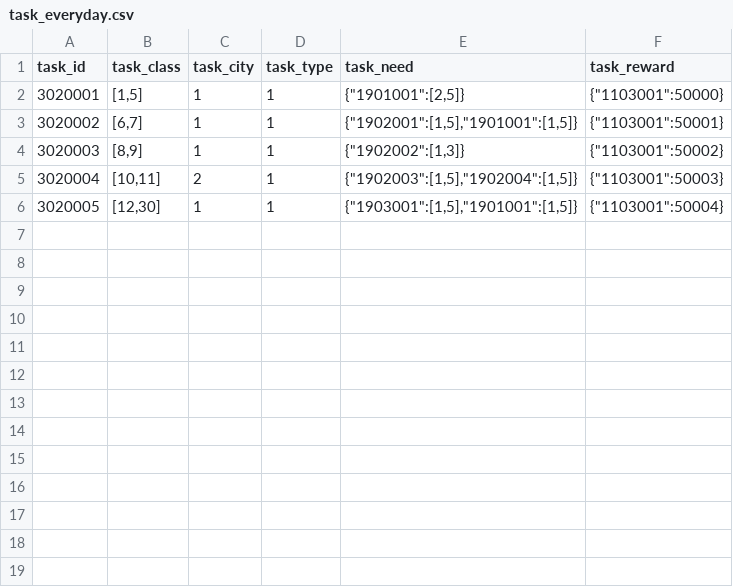
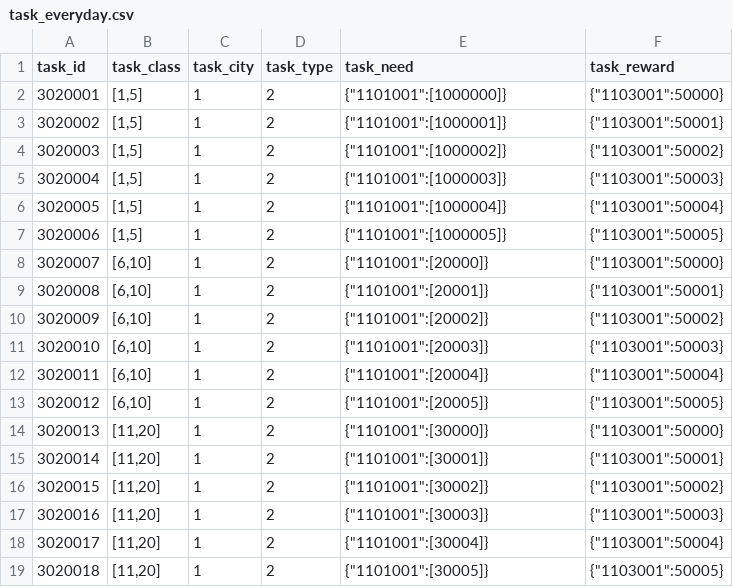
Before and after one commit to kspine/solution_pk, a CSV file: etc/poseidon/empery_center_data/task_everyday.csv, drawn as a sheet; removed rows and columns are numbered as before the commit, all else as after; the diff names each change by its address in the sheet, - before the commit and + after, or states it on an @@ line.

```diff
--- a/etc/poseidon/empery_center_data/task_everyday.csv
+++ b/etc/poseidon/empery_center_data/task_everyday.csv
-D2 (task_type): 1
+D2 (task_type): 2
-E2 (task_need): {"1901001":[2,5]}
+E2 (task_need): {"1101001":[1000000]}
+row 3: 3020002 | [1,5] | 1 | 2 | {"1101001":[1000001]} | {"1103001":50001}
+row 4: 3020003 | [1,5] | 1 | 2 | {"1101001":[1000002]} | {"1103001":50002}
+row 5: 3020004 | [1,5] | 1 | 2 | {"1101001":[1000003]} | {"1103001":50003}
+row 6: 3020005 | [1,5] | 1 | 2 | {"1101001":[1000004]} | {"1103001":50004}
+row 7: 3020006 | [1,5] | 1 | 2 | {"1101001":[1000005]} | {"1103001":50005}
+row 8: 3020007 | [6,10] | 1 | 2 | {"1101001":[20000]} | {"1103001":50000}
@@ column A (task_id) renumbered between rows 9 and 18 @@
-B9 (task_class): [6,7]
+B9 (task_class): [6,10]
-D9:D10 (task_type): 1
+D9:D10 (task_type): 2
-E9 (task_need): {"1902001":[1,5],"1901001":[1,5]}
+E9 (task_need): {"1101001":[20001]}
-B10 (task_class): [8,9]
+B10 (task_class): [6,10]
-E10 (task_need): {"1902002":[1,3]}
+E10 (task_need): {"1101001":[20002]}
-row 5: 3020004 | [10,11] | 2 | 1 | {"1902003":[1,5],"1902004":[1,5]} | {"1103001":50003}
+row 11: 3020010 | [6,10] | 1 | 2 | {"1101001":[20003]} | {"1103001":50003}
+row 12: 3020011 | [6,10] | 1 | 2 | {"1101001":[20004]} | {"1103001":50004}
+row 13: 3020012 | [6,10] | 1 | 2 | {"1101001":[20005]} | {"1103001":50005}
+row 14: 3020013 | [11,20] | 1 | 2 | {"1101001":[30000]} | {"1103001":50000}
+row 15: 3020014 | [11,20] | 1 | 2 | {"1101001":[30001]} | {"1103001":50001}
+row 16: 3020015 | [11,20] | 1 | 2 | {"1101001":[30002]} | {"1103001":50002}
+row 17: 3020016 | [11,20] | 1 | 2 | {"1101001":[30003]} | {"1103001":50003}
-B18 (task_class): [12,30]
+B18 (task_class): [11,20]
-D18 (task_type): 1
+D18 (task_type): 2
-E18 (task_need): {"1903001":[1,5],"1901001":[1,5]}
+E18 (task_need): {"1101001":[30004]}
+row 19: 3020018 | [11,20] | 1 | 2 | {"1101001":[30005]} | {"1103001":50005}
```
Also changed, not shown: etc/poseidon/empery_center_data/Arm.csv, etc/poseidon/empery_center_data/Public.csv, 6 other files.
